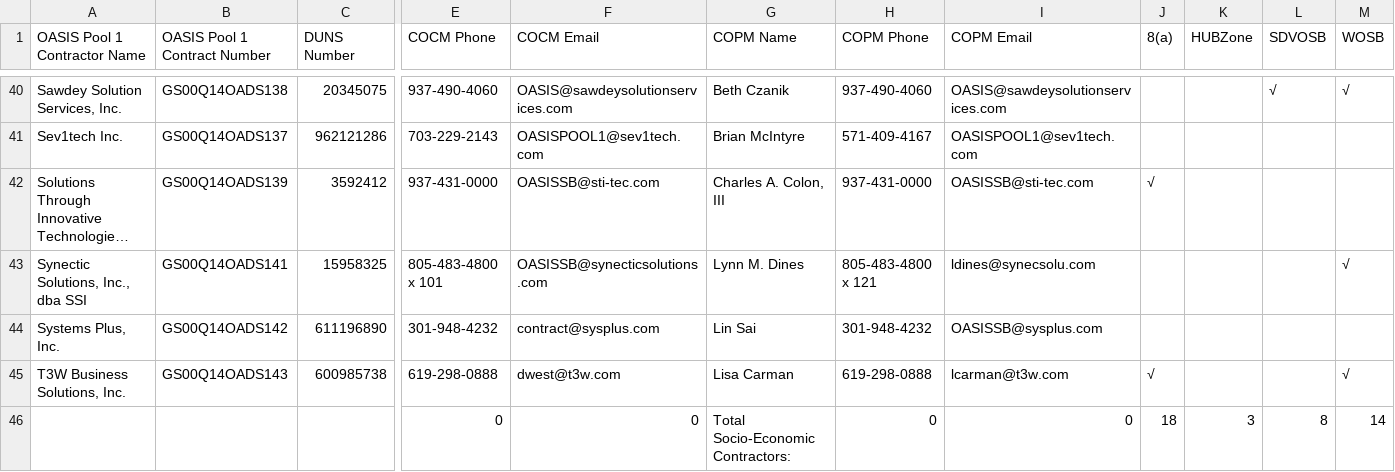
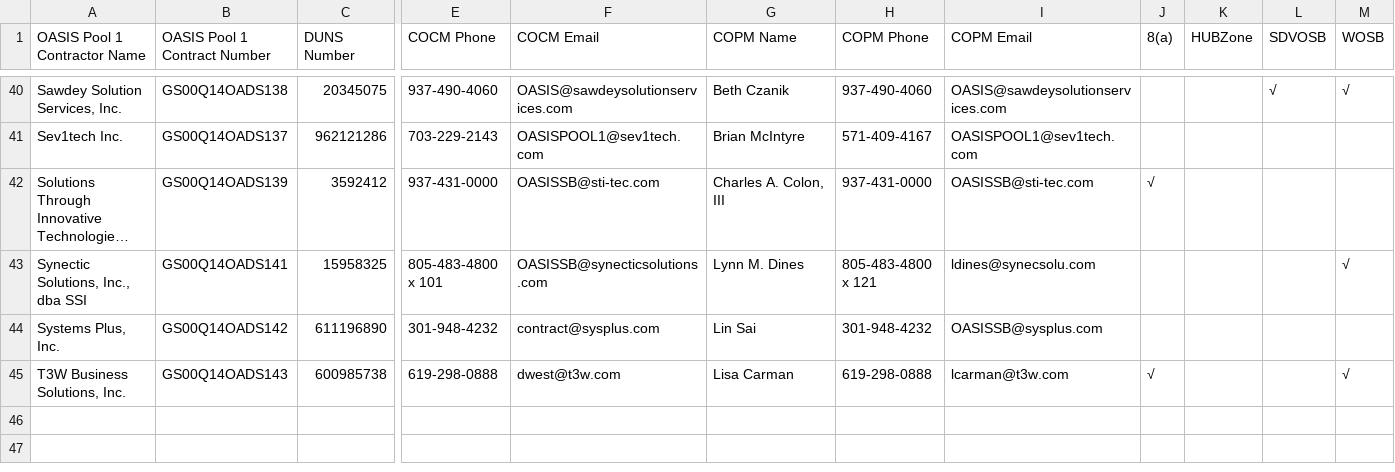
Before and after one commit to snakrani/discovery, a CSV file: vendors/docs/oasissb/pools/Pool 1.csv, drawn as a sheet; only a part is shown, gaps mark what is left out; long unchanged cells end in …; rows hold the shown columns only; the diff names each change by its address in the sheet, - before the commit and + after, or states it on an @@ line.

Commit message:
Fixing data issue with the OasisSB vendor pool csv.

```diff
--- a/vendors/docs/oasissb/pools/Pool 1.csv
+++ b/vendors/docs/oasissb/pools/Pool 1.csv
-row 46:  |  |  | 0 | 0 | Total Socio-Economic Contractors: | 0 | 0 | 18 | 3 | 8 | 14
```
